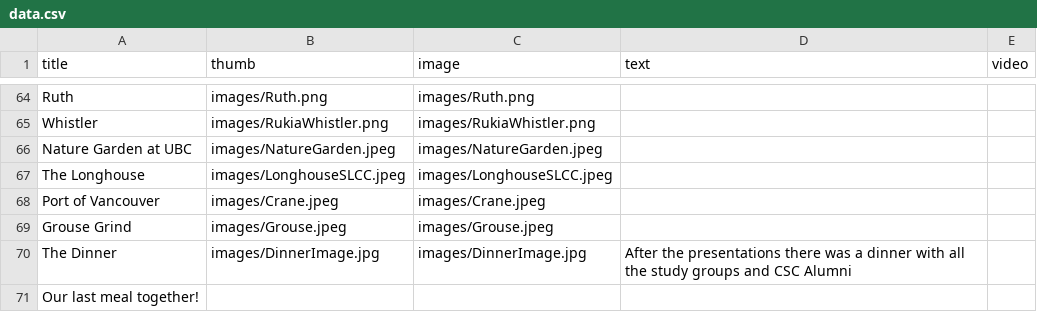
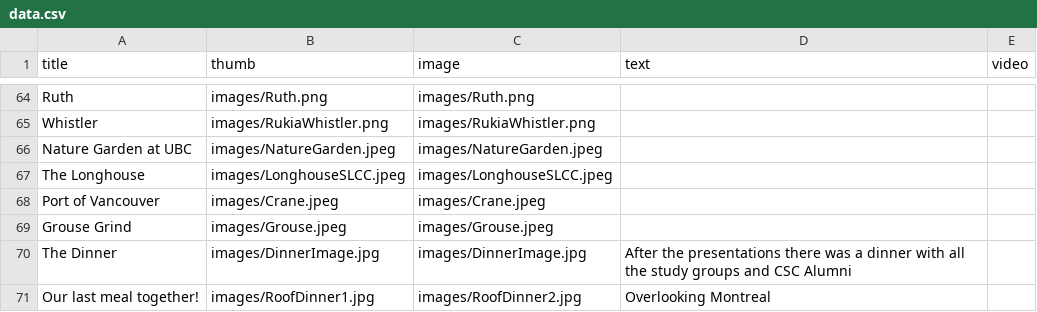
Before and after one commit to edgreig/bc1sharedmemory, a CSV file: data.csv, drawn as a sheet; only a part is shown, gaps mark what is left out.

Commit message:
Update data.csv

```diff
--- a/data.csv
+++ b/data.csv
@@ -73,2 +73,2 @@ Grouse Grind,images/Grouse.jpeg,images/Grouse.jpeg,,
 The Dinner,images/DinnerImage.jpg,images/DinnerImage.jpg,After the presentations there was a dinner with all the study groups and CSC Alumni,
-Our last meal together!,,,,
+Our last meal together!,images/RoofDinner1.jpg,images/RoofDinner2.jpg,Overlooking Montreal,
```
